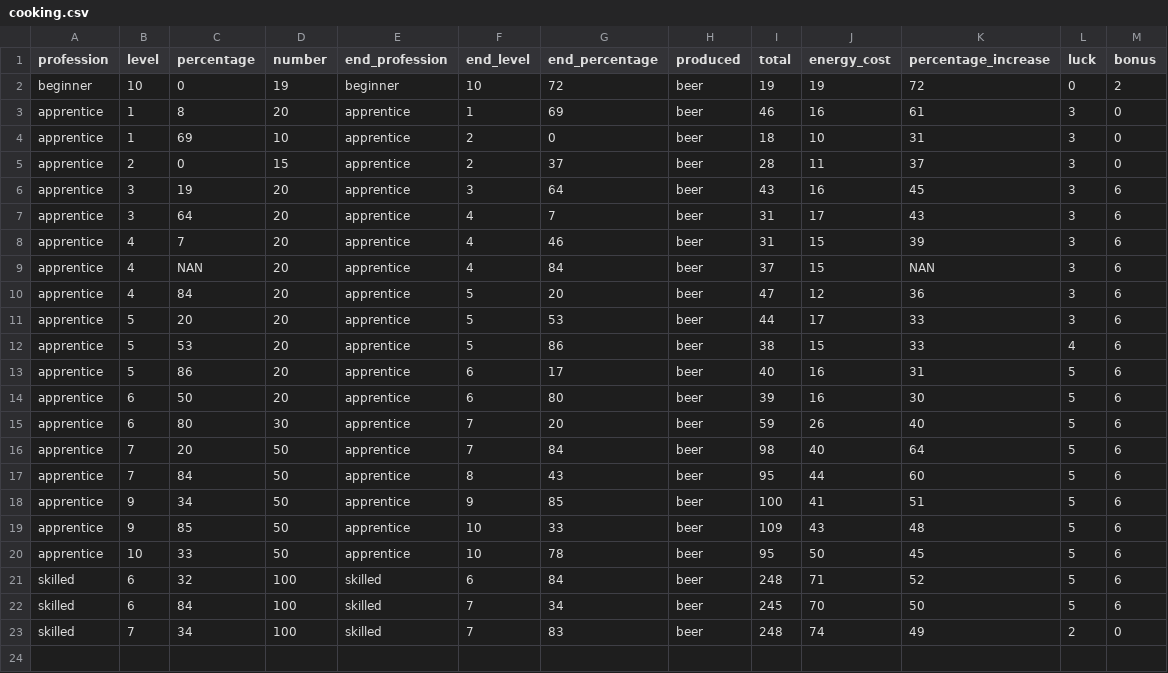
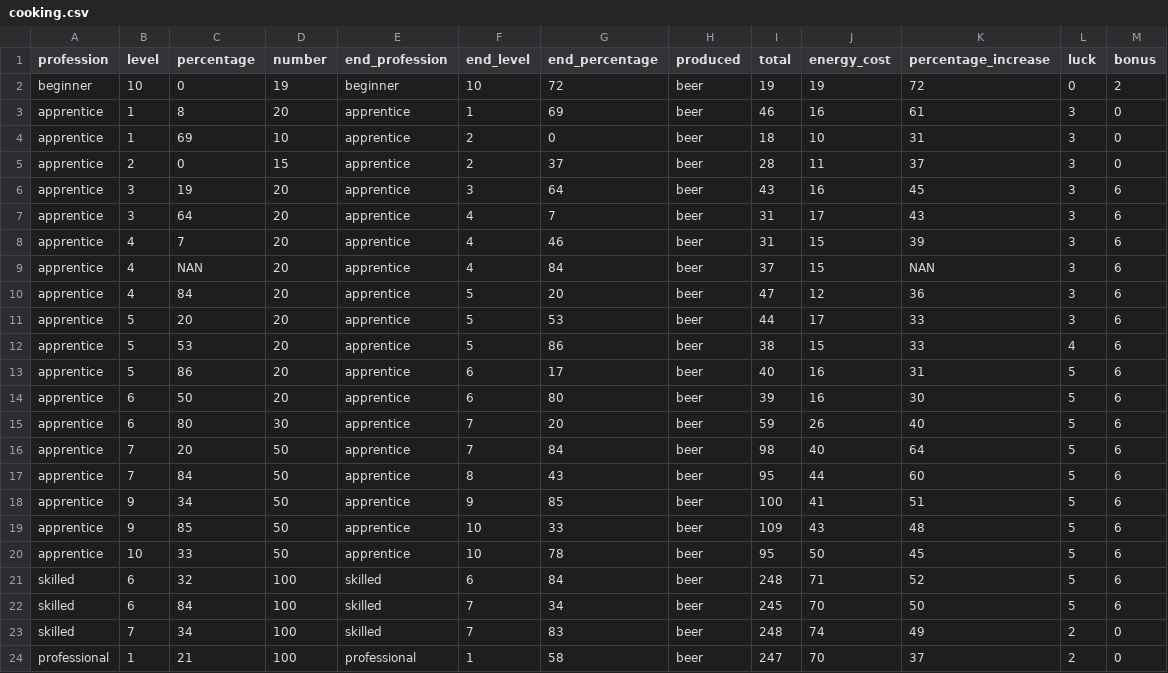
Before and after one commit to clusterzx/blackdesert, a CSV file: cooking.csv, drawn as a sheet; the diff names each change by its address in the sheet, - before the commit and + after, or states it on an @@ line.

```diff
--- a/cooking.csv
+++ b/cooking.csv
+row 24: professional | 1 | 21 | 100 | professional | 1 | 58 | beer | 247 | 70 | 37 | 2 | 0
```
Also changed, not shown: enchanting.csv, processing2.csv, 3 other files.
